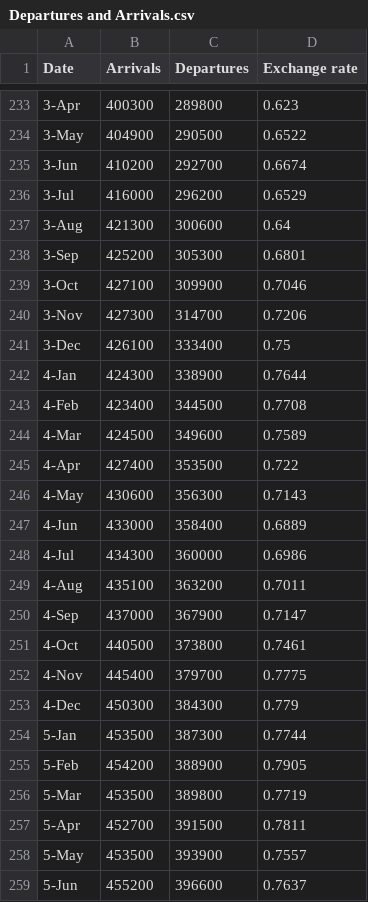
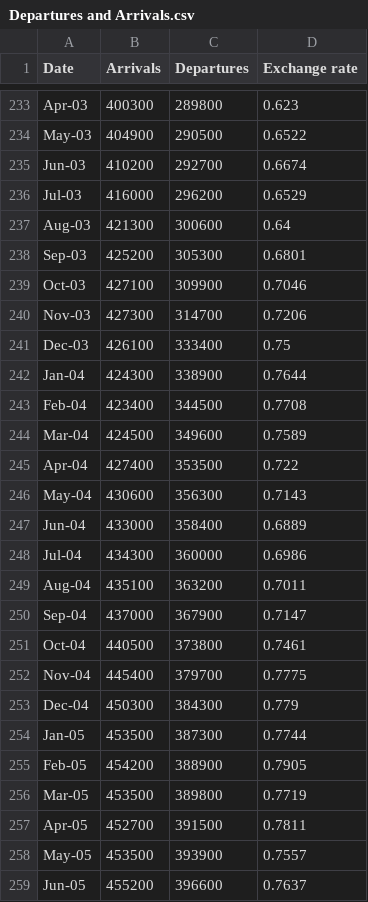
Before and after one commit to jack9966qk/INFO20002-Project, a CSV file: RawData/Departures and Arrivals.csv, drawn as a sheet; only a part is shown, gaps mark what is left out; the diff covers the shown part only; the diff names each change by its address in the sheet, - before the commit and + after, or states it on an @@ line.

Commit message:
Date Format Updated

```diff
--- a/RawData/Departures and Arrivals.csv
+++ b/RawData/Departures and Arrivals.csv
-A233 (Date): 3-Apr
+A233 (Date): Apr-03
-A234 (Date): 3-May
+A234 (Date): May-03
-A235 (Date): 3-Jun
+A235 (Date): Jun-03
-A236 (Date): 3-Jul
+A236 (Date): Jul-03
-A237 (Date): 3-Aug
+A237 (Date): Aug-03
-A238 (Date): 3-Sep
+A238 (Date): Sep-03
-A239 (Date): 3-Oct
+A239 (Date): Oct-03
-A240 (Date): 3-Nov
+A240 (Date): Nov-03
-A241 (Date): 3-Dec
+A241 (Date): Dec-03
-A242 (Date): 4-Jan
+A242 (Date): Jan-04
-A243 (Date): 4-Feb
+A243 (Date): Feb-04
-A244 (Date): 4-Mar
+A244 (Date): Mar-04
-A245 (Date): 4-Apr
+A245 (Date): Apr-04
-A246 (Date): 4-May
+A246 (Date): May-04
-A247 (Date): 4-Jun
+A247 (Date): Jun-04
-A248 (Date): 4-Jul
+A248 (Date): Jul-04
-A249 (Date): 4-Aug
+A249 (Date): Aug-04
-A250 (Date): 4-Sep
+A250 (Date): Sep-04
-A251 (Date): 4-Oct
+A251 (Date): Oct-04
-A252 (Date): 4-Nov
+A252 (Date): Nov-04
-A253 (Date): 4-Dec
+A253 (Date): Dec-04
-A254 (Date): 5-Jan
+A254 (Date): Jan-05
-A255 (Date): 5-Feb
+A255 (Date): Feb-05
-A256 (Date): 5-Mar
+A256 (Date): Mar-05
-A257 (Date): 5-Apr
+A257 (Date): Apr-05
-A258 (Date): 5-May
+A258 (Date): May-05
-A259 (Date): 5-Jun
+A259 (Date): Jun-05
```
Also changed, not shown: 133 edited cells elsewhere in this file.
